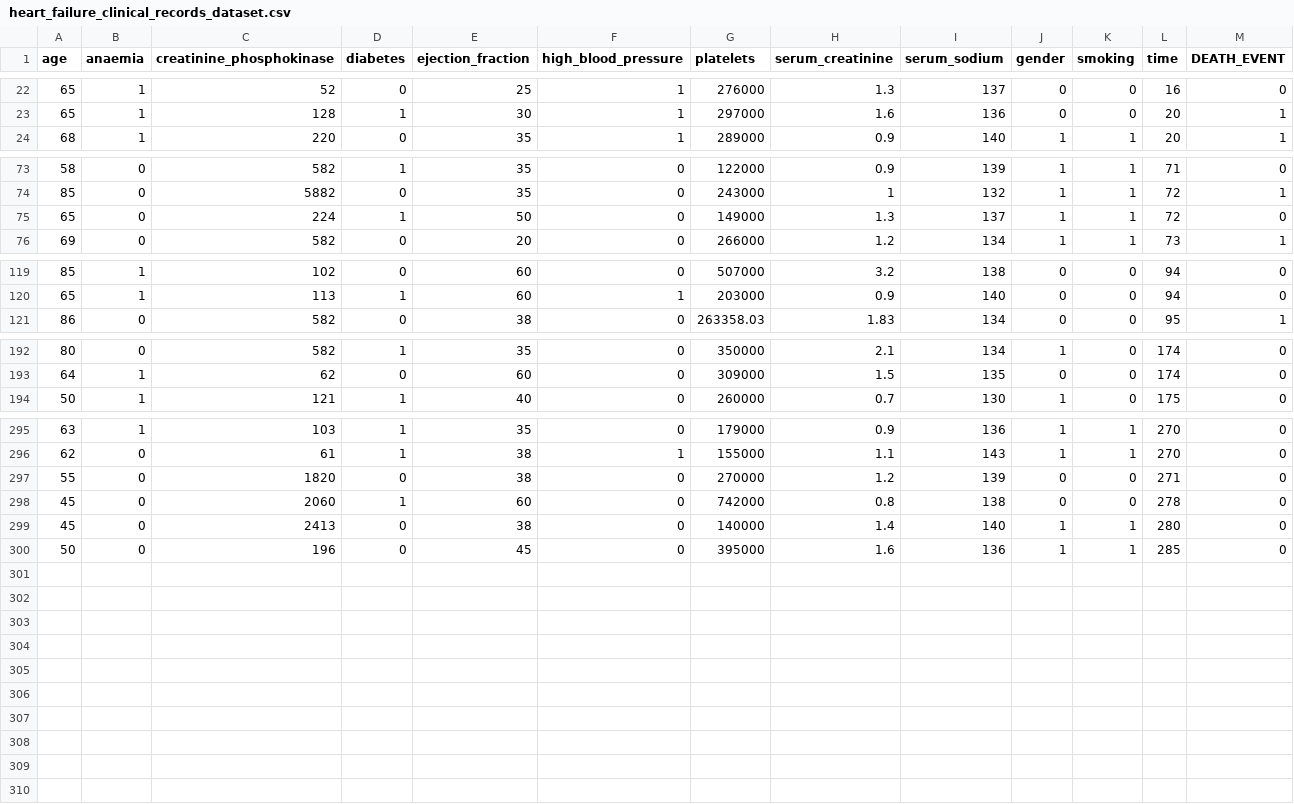
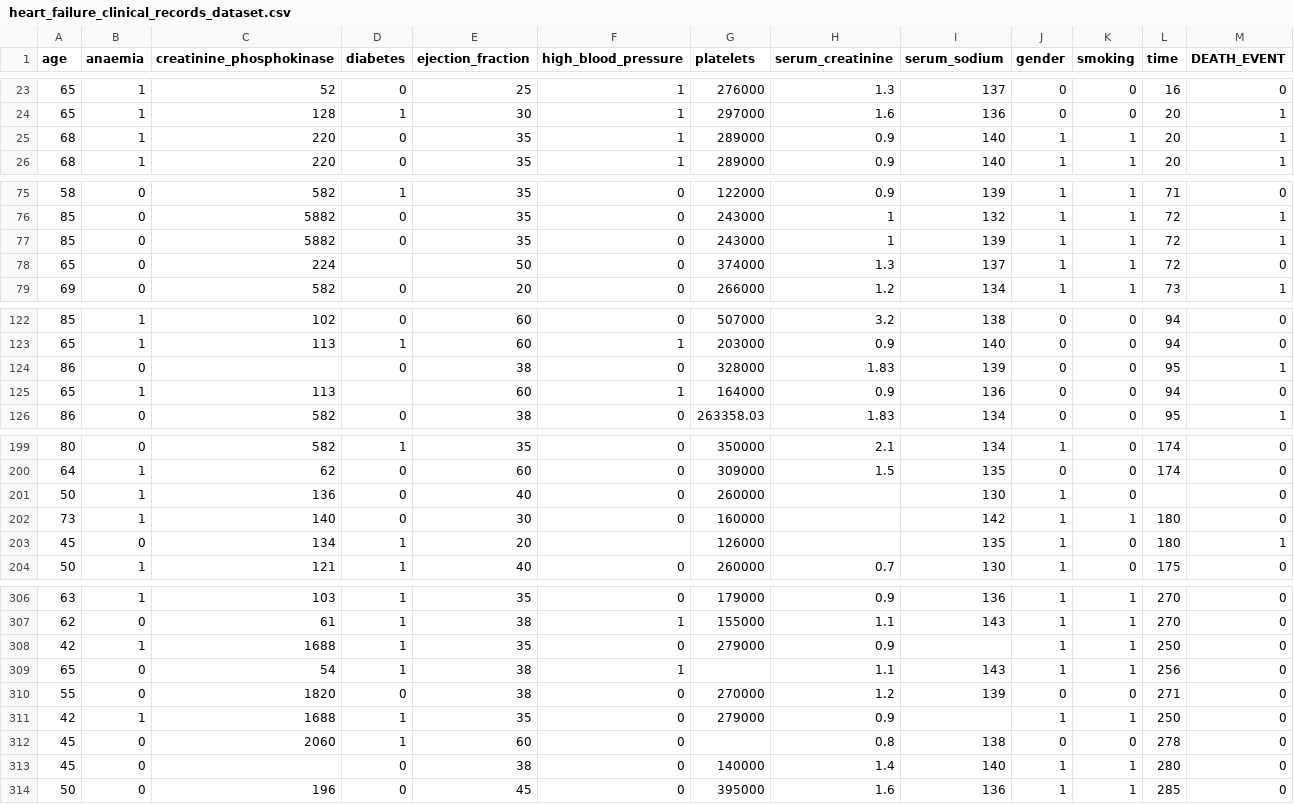
Before and after one commit to Cozumo/Heart-Failure-Prediction, a CSV file: heart_failure_clinical_records_dataset.csv, drawn as a sheet; only a part is shown, gaps mark what is left out; the diff covers the shown part only.

```diff
--- a/heart_failure_clinical_records_dataset.csv
+++ b/heart_failure_clinical_records_dataset.csv
@@ -23,2 +24,3 @@ age,anaemia,creatinine_phosphokinase,diabetes,ejection_fraction,high_blood_press
 65,1,128,1,30,1,297000,1.6,136,0,0,20,1
+68,1,220,0,35,1,289000,0.9,140,1,1,20,1
 68,1,220,0,35,1,289000,0.9,140,1,1,20,1
@@ -74,3 +76,4 @@ age,anaemia,creatinine_phosphokinase,diabetes,ejection_fraction,high_blood_press
 85,0,5882,0,35,0,243000,1,132,1,1,72,1
-65,0,224,1,50,0,149000,1.3,137,1,1,72,0
+85,0,5882,0,35,0,243000,1,139,1,1,72,1
+65,0,224,,50,0,374000,1.3,137,1,1,72,0
 69,0,582,0,20,0,266000,1.2,134,1,1,73,1
@@ -120,2 +123,4 @@ age,anaemia,creatinine_phosphokinase,diabetes,ejection_fraction,high_blood_press
 65,1,113,1,60,1,203000,0.9,140,0,0,94,0
+86,0,,0,38,0,328000,1.83,139,0,0,95,1
+65,1,113,,60,1,164000,0.9,136,0,0,94,0
 86,0,582,0,38,0,263358.03,1.83,134,0,0,95,1
@@ -193,2 +200,5 @@ age,anaemia,creatinine_phosphokinase,diabetes,ejection_fraction,high_blood_press
 64,1,62,0,60,0,309000,1.5,135,0,0,174,0
+50,1,136,0,40,0,260000,,130,1,0,,0
+73,1,140,0,30,0,160000,,142,1,1,180,0
+45,0,134,1,20,,126000,,135,1,0,180,1
 50,1,121,1,40,0,260000,0.7,130,1,0,175,0
@@ -296,5 +307,8 @@ age,anaemia,creatinine_phosphokinase,diabetes,ejection_fraction,high_blood_press
 62,0,61,1,38,1,155000,1.1,143,1,1,270,0
+42,1,1688,1,35,0,279000,0.9,,1,1,250,0
+65,0,54,1,38,1,,1.1,143,1,1,256,0
 55,0,1820,0,38,0,270000,1.2,139,0,0,271,0
-45,0,2060,1,60,0,742000,0.8,138,0,0,278,0
-45,0,2413,0,38,0,140000,1.4,140,1,1,280,0
+42,1,1688,1,35,0,279000,0.9,,1,1,250,0
+45,0,2060,1,60,0,,0.8,138,0,0,278,0
+45,0,,0,38,0,140000,1.4,140,1,1,280,0
 50,0,196,0,45,0,395000,1.6,136,1,1,285,0
```
Also changed, not shown: 4 added rows elsewhere in this file, 1 other file.
